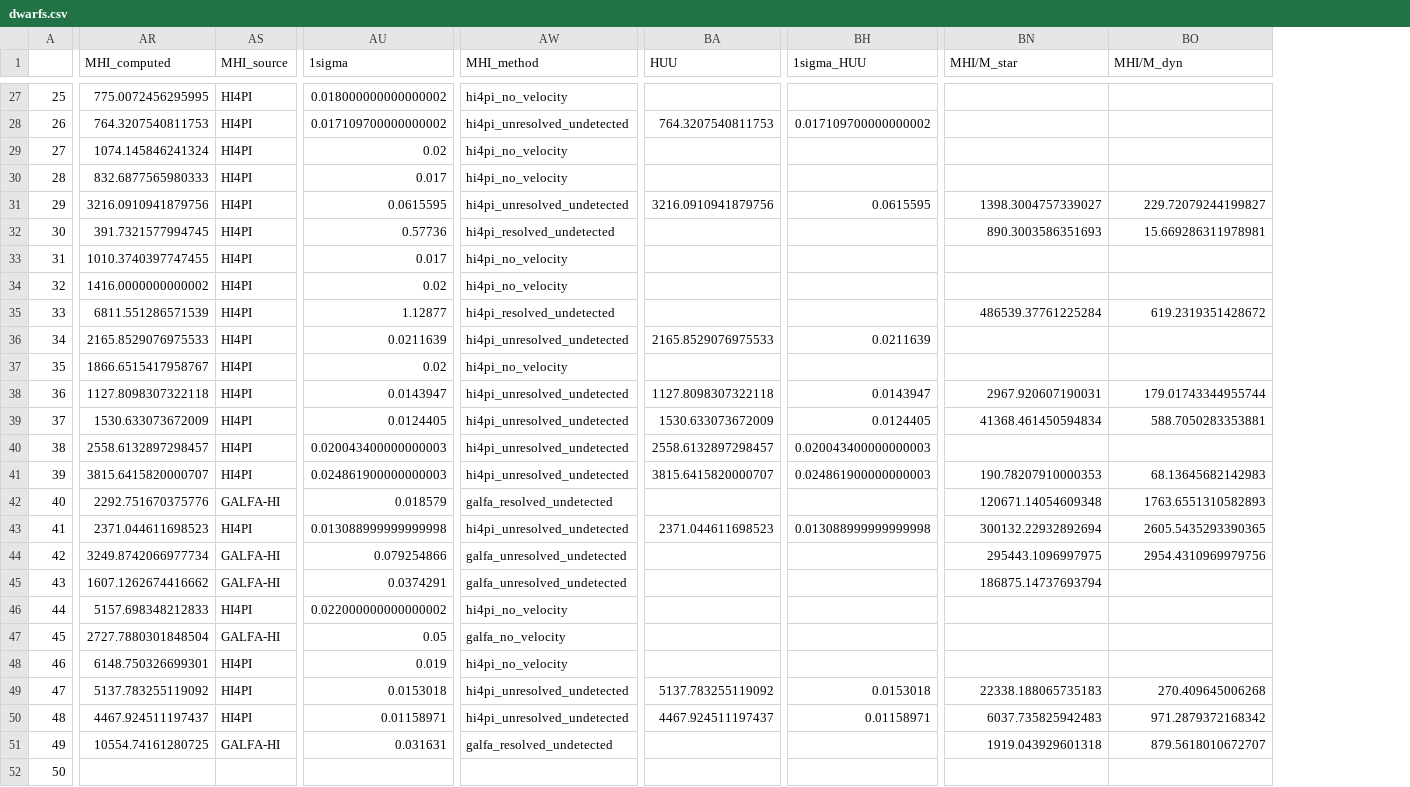
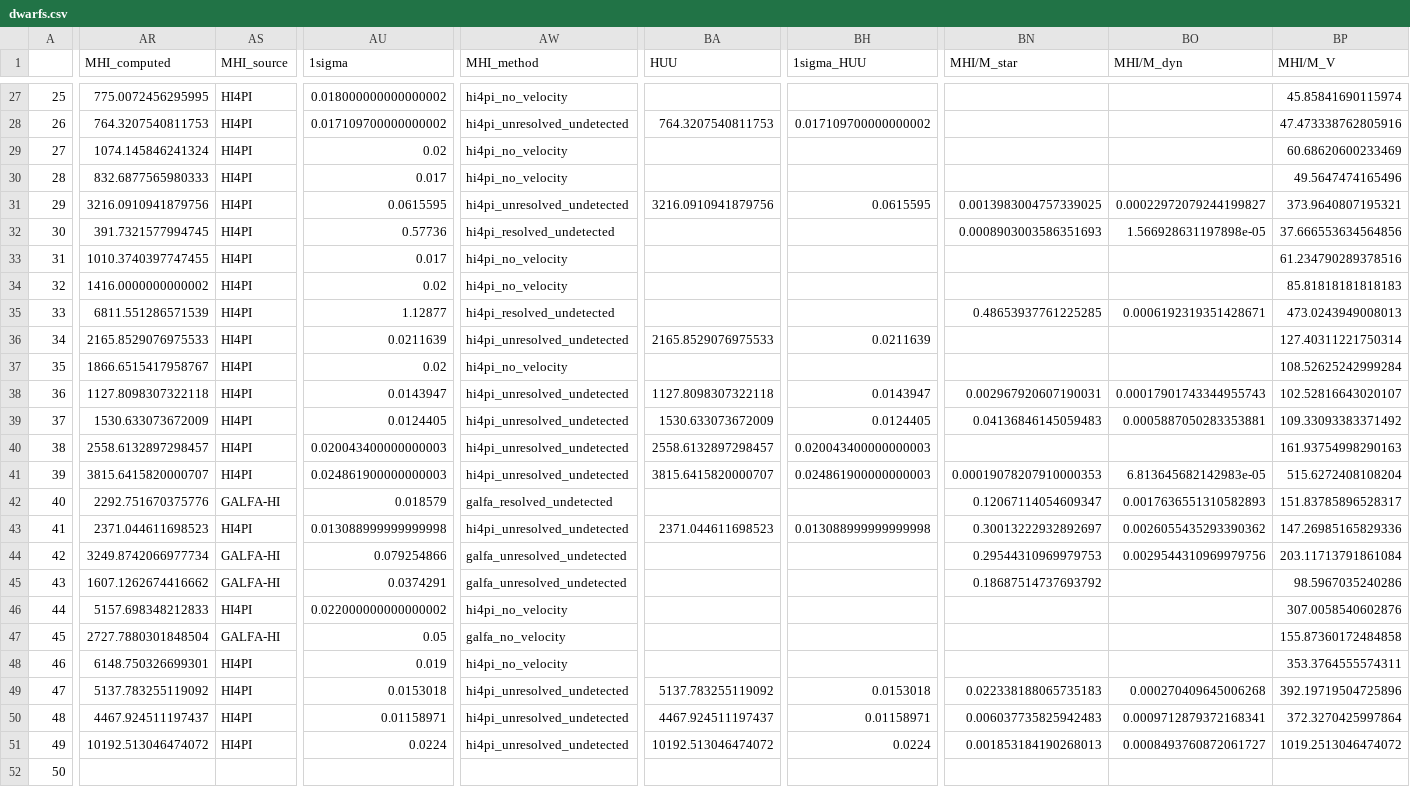
Before and after one commit to janagrc/HIdwarflimits, a CSV file: dwarfs.csv, drawn as a sheet; only a part is shown, gaps mark what is left out; the diff covers the shown part only; the diff names each change by its address in the sheet, - before the commit and + after, or states it on an @@ line.

```diff
--- a/dwarfs.csv
+++ b/dwarfs.csv
+column BP (MHI/M_V), rows 27-51: 45.85841690115974 | 47.473338762805916 | 60.68620600233469 | 49.5647474165496 | 373.9640807195321 | 37.666553634564856 | 61.234790289378516 | 85.81818181818183 | 473.0243949008013 | 127.40311221750314 | 108.52625242999284 | 102.52816643020107 | 109.33093383371492 | 161.93754998290163 | 515.6272408108204 | 151.83785896528317 | 147.26985165829336 | 203.11713791861084 | 98.5967035240286 | 307.0058540602876 | 155.87360172484858 | 353.3764555574311 | 392.19719504725896 | 372.3270425997864 | 1019.2513046474072
-BN31 (MHI/M_star): 1398.3004757339027
+BN31 (MHI/M_star): 0.0013983004757339025
-BO31 (MHI/M_dyn): 229.72079244199827
+BO31 (MHI/M_dyn): 0.00022972079244199827
-BN32 (MHI/M_star): 890.3003586351693
+BN32 (MHI/M_star): 0.0008903003586351693
-BO32 (MHI/M_dyn): 15.669286311978981
+BO32 (MHI/M_dyn): 1.566928631197898e-05
-BN35 (MHI/M_star): 486539.37761225284
+BN35 (MHI/M_star): 0.48653937761225285
-BO35 (MHI/M_dyn): 619.2319351428672
+BO35 (MHI/M_dyn): 0.0006192319351428671
-BN38 (MHI/M_star): 2967.920607190031
+BN38 (MHI/M_star): 0.002967920607190031
-BO38 (MHI/M_dyn): 179.01743344955744
+BO38 (MHI/M_dyn): 0.00017901743344955743
-BN39 (MHI/M_star): 41368.461450594834
+BN39 (MHI/M_star): 0.04136846145059483
-BO39 (MHI/M_dyn): 588.7050283353881
+BO39 (MHI/M_dyn): 0.0005887050283353881
-BN41 (MHI/M_star): 190.78207910000353
+BN41 (MHI/M_star): 0.00019078207910000353
-BO41 (MHI/M_dyn): 68.13645682142983
+BO41 (MHI/M_dyn): 6.813645682142983e-05
-BN42 (MHI/M_star): 120671.14054609348
+BN42 (MHI/M_star): 0.12067114054609347
-BO42 (MHI/M_dyn): 1763.6551310582893
+BO42 (MHI/M_dyn): 0.0017636551310582893
-BN43 (MHI/M_star): 300132.22932892694
+BN43 (MHI/M_star): 0.30013222932892697
-BO43 (MHI/M_dyn): 2605.5435293390365
+BO43 (MHI/M_dyn): 0.0026055435293390362
-BN44 (MHI/M_star): 295443.1096997975
+BN44 (MHI/M_star): 0.29544310969979753
-BO44 (MHI/M_dyn): 2954.4310969979756
+BO44 (MHI/M_dyn): 0.0029544310969979756
-BN45 (MHI/M_star): 186875.14737693794
+BN45 (MHI/M_star): 0.18687514737693792
-BN49 (MHI/M_star): 22338.188065735183
+BN49 (MHI/M_star): 0.022338188065735183
-BO49 (MHI/M_dyn): 270.409645006268
+BO49 (MHI/M_dyn): 0.000270409645006268
-BN50 (MHI/M_star): 6037.735825942483
+BN50 (MHI/M_star): 0.006037735825942483
-BO50 (MHI/M_dyn): 971.2879372168342
+BO50 (MHI/M_dyn): 0.0009712879372168341
-AR51 (MHI_computed): 10554.74161280725
+AR51 (MHI_computed): 10192.513046474072
-AS51 (MHI_source): GALFA-HI
+AS51 (MHI_source): HI4PI
-AU51 (1sigma): 0.031631
+AU51 (1sigma): 0.0224
-AW51 (MHI_method): galfa_resolved_undetected
+AW51 (MHI_method): hi4pi_unresolved_undetected
-BA51 (HUU): (empty)
+BA51 (HUU): 10192.513046474072
-BH51 (1sigma_HUU): (empty)
+BH51 (1sigma_HUU): 0.0224
-BN51 (MHI/M_star): 1919.043929601318
+BN51 (MHI/M_star): 0.001853184190268013
-BO51 (MHI/M_dyn): 879.5618010672707
+BO51 (MHI/M_dyn): 0.0008493760872061727
```
Also changed, not shown: 122 edited cells elsewhere in this file, 5 other files.
